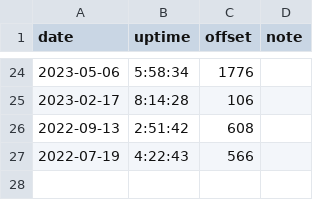
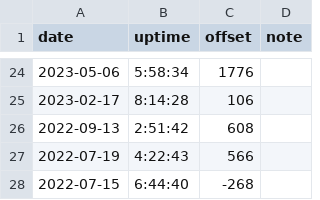
Before and after one commit to nbros/ong_music, a TSV file: offsets.tsv, drawn as a sheet; only a part is shown, gaps mark what is left out; the diff names each change by its address in the sheet, - before the commit and + after, or states it on an @@ line.

Commit message:
Offsets of 2022-07-15: only at 6:44:40 -4:28
6:44:40	-268

```diff
--- a/offsets.tsv
+++ b/offsets.tsv
+row 28: 2022-07-15 | 6:44:40 | -268
```
